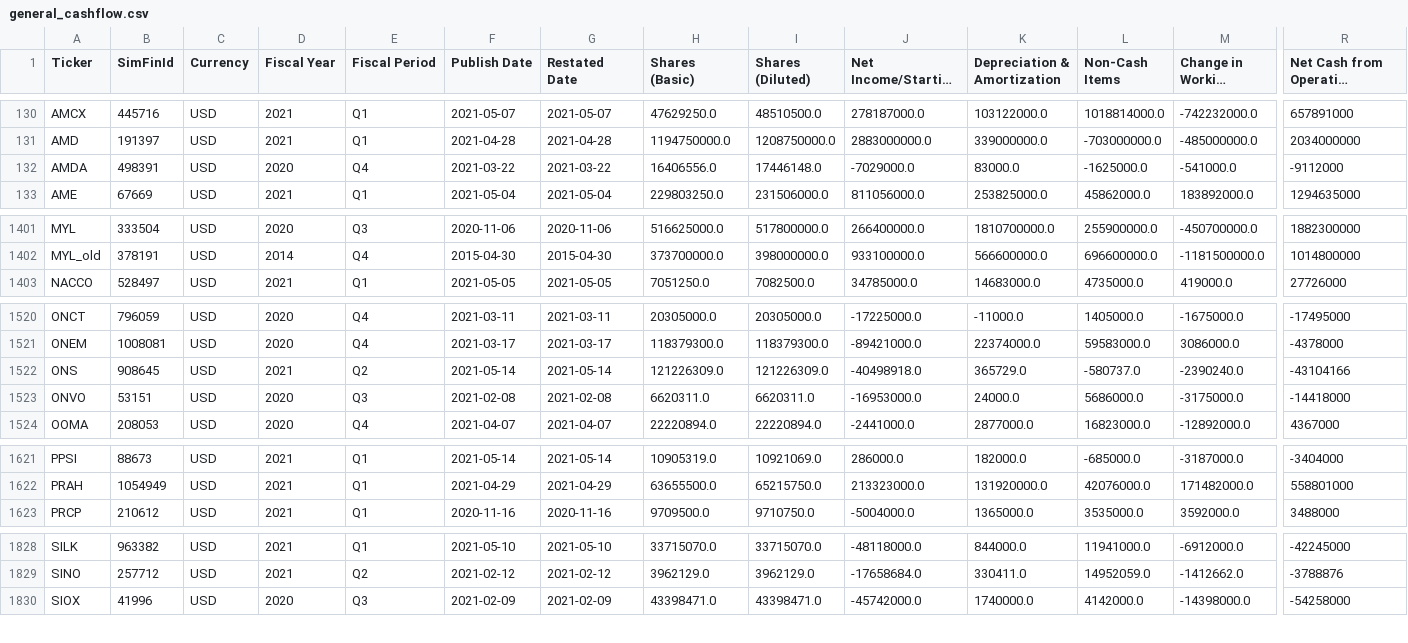
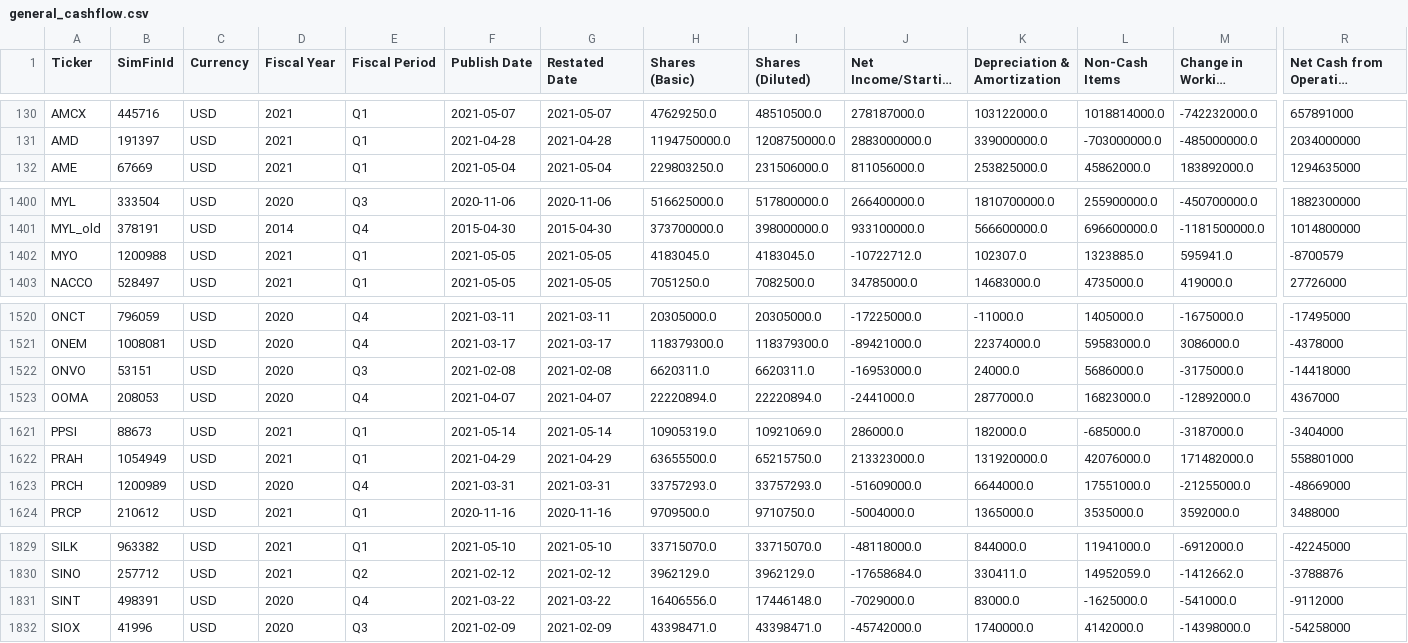
Before and after one commit to gardnmi/fundamental-stock-prediction, a CSV file: data/general_cashflow.csv, drawn as a sheet; only a part is shown, gaps mark what is left out; long unchanged cells end in …; removed rows and columns are numbered as before the commit, all else as after; rows hold the shown columns only; the diff covers the shown part only; the diff names each change by its address in the sheet, - before the commit and + after, or states it on an @@ line.

```diff
--- a/data/general_cashflow.csv
+++ b/data/general_cashflow.csv
-row 132: AMDA | 498391 | USD | 2020 | Q4 | 2021-03-22 | 2021-03-22 | 16406556.0 | 17446148.0 | -7029000.0 | 83000.0 | -1625000.0 | -541000.0 | -9112000
+row 1402: MYO | 1200988 | USD | 2021 | Q1 | 2021-05-05 | 2021-05-05 | 4183045.0 | 4183045.0 | -10722712.0 | 102307.0 | 1323885.0 | 595941.0 | -8700579
-row 1522: ONS | 908645 | USD | 2021 | Q2 | 2021-05-14 | 2021-05-14 | 121226309.0 | 121226309.0 | -40498918.0 | 365729.0 | -580737.0 | -2390240.0 | -43104166
+row 1623: PRCH | 1200989 | USD | 2020 | Q4 | 2021-03-31 | 2021-03-31 | 33757293.0 | 33757293.0 | -51609000.0 | 6644000.0 | 17551000.0 | -21255000.0 | -48669000
+row 1831: SINT | 498391 | USD | 2020 | Q4 | 2021-03-22 | 2021-03-22 | 16406556.0 | 17446148.0 | -7029000.0 | 83000.0 | -1625000.0 | -541000.0 | -9112000
```
Also changed, not shown: 2 added rows and 34 edited cells elsewhere in this file, data/banks_predictions.csv, data/general_balance.csv, 14 other files.
